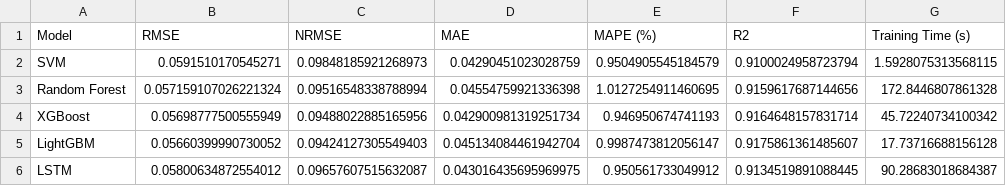
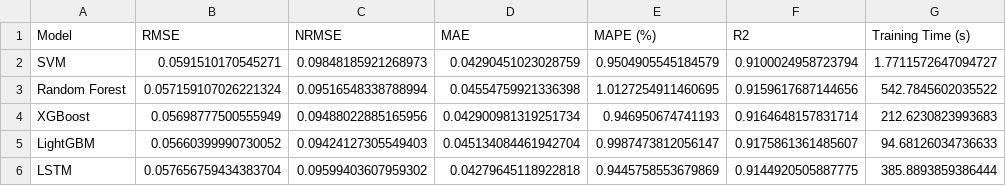
Before and after one commit to ooihiangee/Econometric-Modelling-of-USD-MYR, a CSV file: model_evaluation_results.csv, drawn as a sheet.

```diff
--- a/model_evaluation_results.csv
+++ b/model_evaluation_results.csv
@@ -1,6 +1,6 @@
 Model,RMSE,NRMSE,MAE,MAPE (%),R2,Training Time (s)
-SVM,0.0591510170545271,0.09848185921268973,0.04290451023028759,0.9504905545184579,0.9100024958723794,1.5928075313568115
-Random Forest,0.057159107026221324,0.09516548338788994,0.04554759921336398,1.0127254911460695,0.9159617687144656,172.8446807861328
-XGBoost,0.05698777500555949,0.09488022885165956,0.042900981319251734,0.946950674741193,0.9164648157831714,45.72240734100342
-LightGBM,0.05660399990730052,0.09424127305549403,0.045134084461942704,0.9987473812056147,0.9175861361485607,17.73716688156128
-LSTM,0.05800634872554012,0.09657607515632087,0.043016435695969975,0.950561733049912,0.9134519891088445,90.28683018684387
+SVM,0.0591510170545271,0.09848185921268973,0.04290451023028759,0.9504905545184579,0.9100024958723794,1.7711572647094727
+Random Forest,0.057159107026221324,0.09516548338788994,0.04554759921336398,1.0127254911460695,0.9159617687144656,542.7845602035522
+XGBoost,0.05698777500555949,0.09488022885165956,0.042900981319251734,0.946950674741193,0.9164648157831714,212.6230823993683
+LightGBM,0.05660399990730052,0.09424127305549403,0.045134084461942704,0.9987473812056147,0.9175861361485607,94.68126034736633
+LSTM,0.057656759434383704,0.09599403607959302,0.04279645118922818,0.9445758553679869,0.9144920505887775,385.8893859386444
```
Also changed, not shown: 4 other files.
